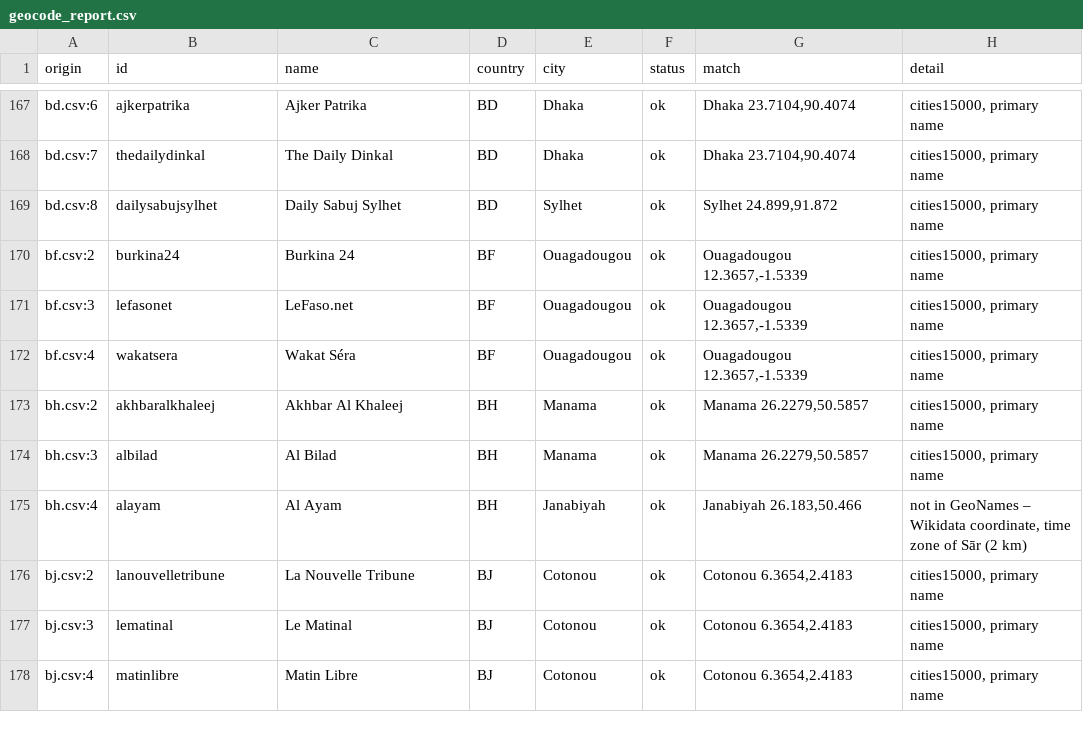
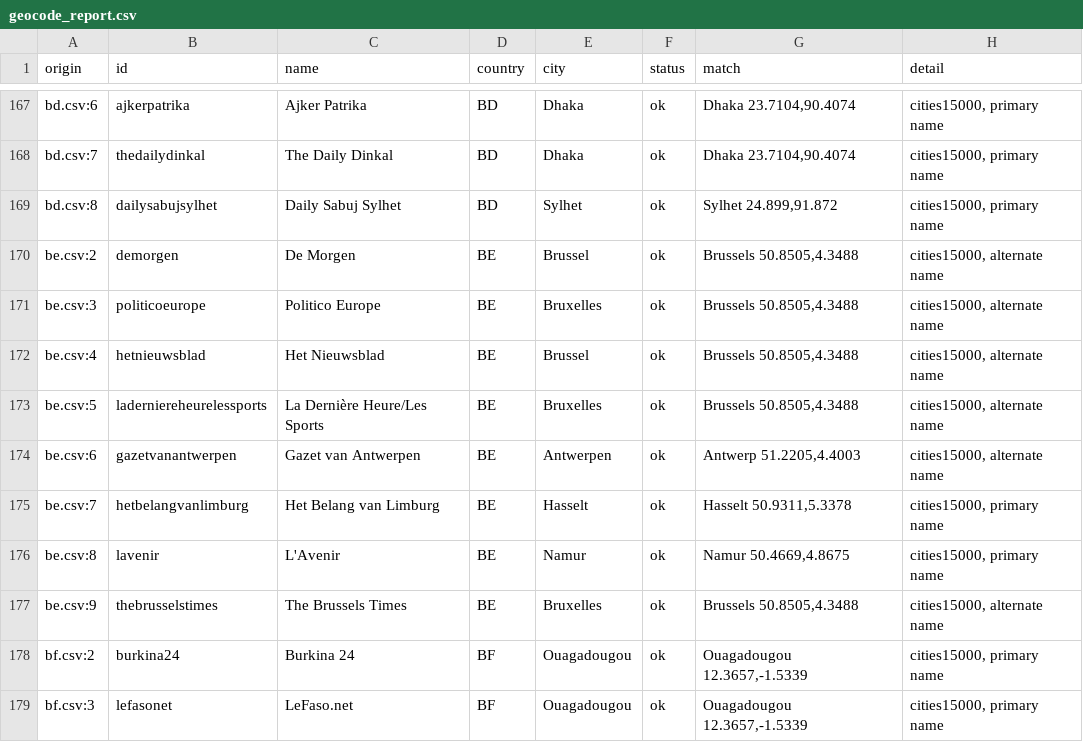
Before and after one commit to visual-dimensions/diurna, a CSV file: data/geocode_report.csv, drawn as a sheet; only a part is shown, gaps mark what is left out; the shorter side is filled out with more unchanged rows; the diff names each change by its address in the sheet, - before the commit and + after, or states it on an @@ line.

```diff
--- a/data/geocode_report.csv
+++ b/data/geocode_report.csv
+row 170: be.csv:2 | demorgen | De Morgen | BE | Brussel | ok | Brussels 50.8505,4.3488 | cities15000, alternate name
+row 171: be.csv:3 | politicoeurope | Politico Europe | BE | Bruxelles | ok | Brussels 50.8505,4.3488 | cities15000, alternate name
+row 172: be.csv:4 | hetnieuwsblad | Het Nieuwsblad | BE | Brussel | ok | Brussels 50.8505,4.3488 | cities15000, alternate name
+row 173: be.csv:5 | laderniereheurelessports | La Dernière Heure/Les Sports | BE | Bruxelles | ok | Brussels 50.8505,4.3488 | cities15000, alternate name
+row 174: be.csv:6 | gazetvanantwerpen | Gazet van Antwerpen | BE | Antwerpen | ok | Antwerp 51.2205,4.4003 | cities15000, alternate name
+row 175: be.csv:7 | hetbelangvanlimburg | Het Belang van Limburg | BE | Hasselt | ok | Hasselt 50.9311,5.3378 | cities15000, primary name
+row 176: be.csv:8 | lavenir | L'Avenir | BE | Namur | ok | Namur 50.4669,4.8675 | cities15000, primary name
+row 177: be.csv:9 | thebrusselstimes | The Brussels Times | BE | Bruxelles | ok | Brussels 50.8505,4.3488 | cities15000, alternate name
```
Also changed, not shown: data/seed/candidates/decisions.csv, 6 other files.
